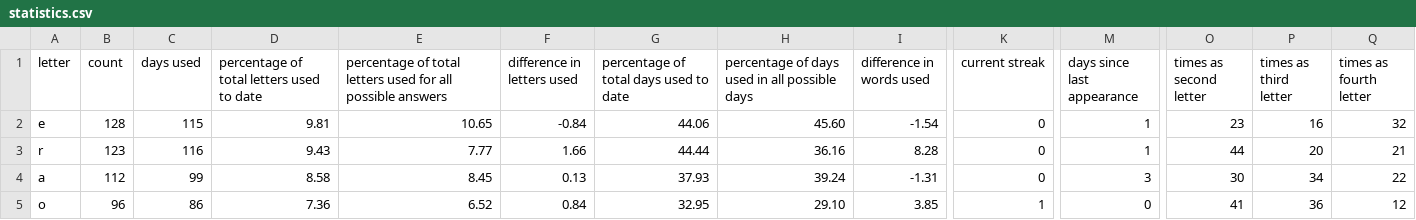
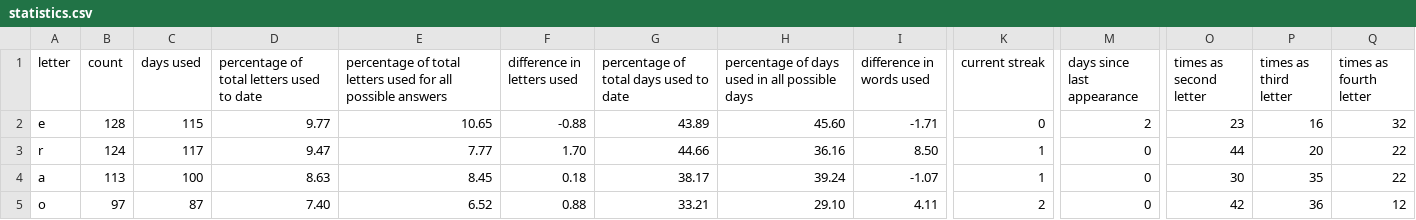
Before and after one commit to eagerterrier/previous-wordle-words, a CSV file: statistics.csv, drawn as a sheet; only a part is shown, gaps mark what is left out; the diff covers the shown part only; the diff names each change by its address in the sheet, - before the commit and + after, or states it on an @@ line.

```diff
--- a/statistics.csv
+++ b/statistics.csv
-D2: 9.81
+D2: 9.77
-F2 (difference in letters used): -0.84
+F2 (difference in letters used): -0.88
-G2: 44.06
+G2: 43.89
-I2 (difference in words used): -1.54
+I2 (difference in words used): -1.71
-M2 (days since last appearance): 1
+M2 (days since last appearance): 2
-B3 (count): 123
+B3 (count): 124
-C3 (days used): 116
+C3 (days used): 117
-D3: 9.43
+D3: 9.47
-F3 (difference in letters used): 1.66
+F3 (difference in letters used): 1.70
-G3: 44.44
+G3: 44.66
-I3 (difference in words used): 8.28
+I3 (difference in words used): 8.50
-K3:K4 (current streak): 0
+K3:K4 (current streak): 1
-M3 (days since last appearance): 1
+M3 (days since last appearance): 0
-Q3 (times as fourth letter): 21
+Q3 (times as fourth letter): 22
-B4 (count): 112
+B4 (count): 113
-C4 (days used): 99
+C4 (days used): 100
-D4: 8.58
+D4: 8.63
-F4 (difference in letters used): 0.13
+F4 (difference in letters used): 0.18
-G4: 37.93
+G4: 38.17
-I4 (difference in words used): -1.31
+I4 (difference in words used): -1.07
-M4 (days since last appearance): 3
+M4 (days since last appearance): 0
-P4 (times as third letter): 34
+P4 (times as third letter): 35
-B5 (count): 96
+B5 (count): 97
-C5 (days used): 86
+C5 (days used): 87
-D5: 7.36
+D5: 7.40
-F5 (difference in letters used): 0.84
+F5 (difference in letters used): 0.88
-G5: 32.95
+G5: 33.21
-I5 (difference in words used): 3.85
+I5 (difference in words used): 4.11
-K5 (current streak): 1
+K5 (current streak): 2
-O5 (times as second letter): 41
+O5 (times as second letter): 42
```
Also changed, not shown: 104 edited cells elsewhere in this file, racingchart.csv, 2 other files.
